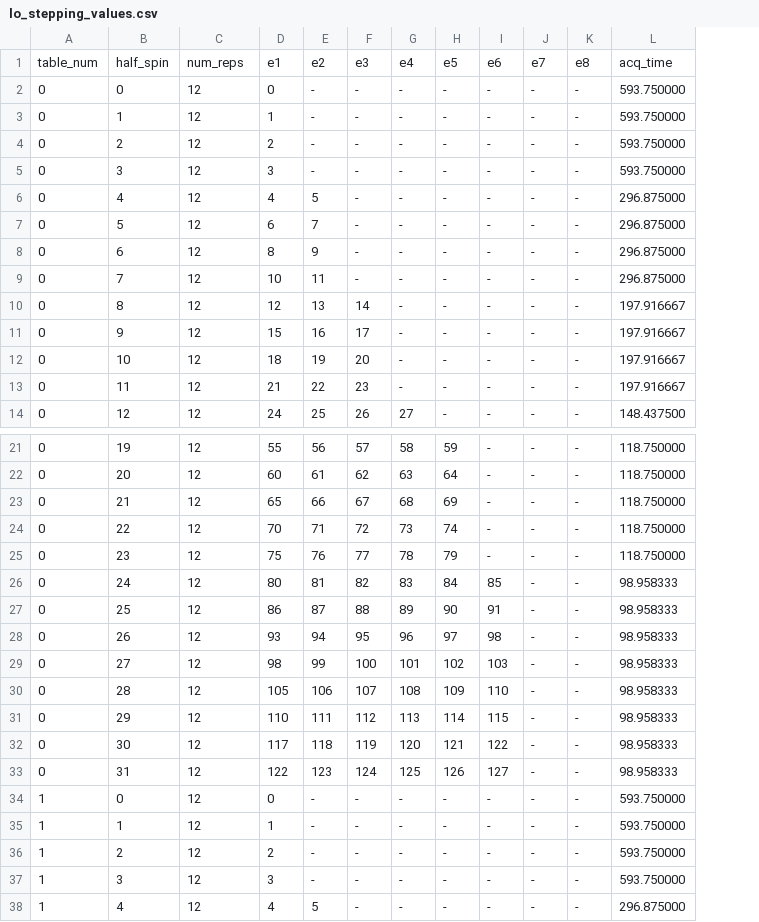
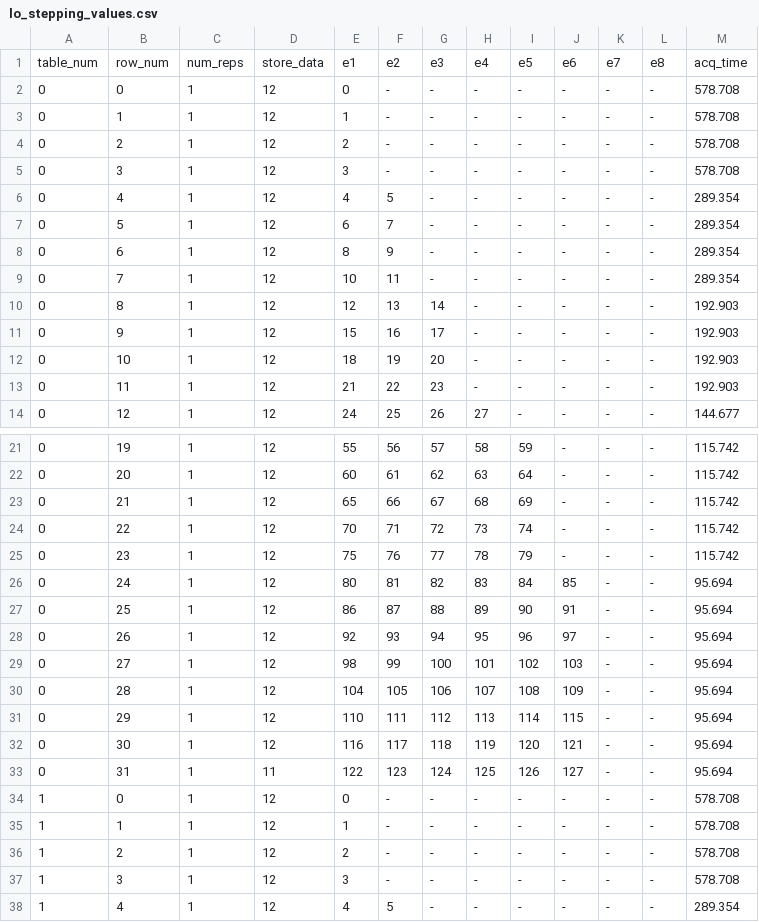
Before and after one commit to IMAP-Science-Operations-Center/imap_processing, a CSV file: imap_processing/codice/data/lo_stepping_values.csv, drawn as a sheet; only a part is shown, gaps mark what is left out; removed rows and columns are numbered as before the commit, all else as after; the diff covers the shown part only; the diff names each change by its address in the sheet, - before the commit and + after, or states it on an @@ line.

Commit message:
CoDICE L1a various fixes (#557)
* Updated explainiation of variable length data in packet definition
* Updated data_type values for l1a products
* Updated APID mapping; updated telemetry definitions file
* Now using custom launch_time
* Added esa_sweep and acq_times values to CDF file as data variables
* Changed a bunch of CDF attributes and formatting
* Some changes to counters CDF attrs in anticipation of updates to cdflib

```diff
--- a/imap_processing/codice/data/lo_stepping_values.csv
+++ b/imap_processing/codice/data/lo_stepping_values.csv
+column C, rows 1-14: num_reps | 1 | 1 | 1 | 1 | 1 | 1 | 1 | 1 | 1 | 1 | 1 | 1 | 1; rows 21-38: all 1
-column L, rows 1-14: acq_time | 593.750000 | 593.750000 | 593.750000 | 593.750000 | 296.875000 | 296.875000 | 296.875000 | 296.875000 | 197.916667 | 197.916667 | 197.916667 | 197.916667 | 148.437500; rows 21-38: 118.750000 | 118.750000 | 118.750000 | 118.750000 | 118.750000 | 98.958333 | 98.958333 | 98.958333 | 98.958333 | 98.958333 | 98.958333 | 98.958333 | 98.958333 | 593.750000 | 593.750000 | 593.750000 | 593.750000 | 296.875000
+column M, rows 1-14: acq_time | 578.708 | 578.708 | 578.708 | 578.708 | 289.354 | 289.354 | 289.354 | 289.354 | 192.903 | 192.903 | 192.903 | 192.903 | 144.677; rows 21-38: 115.742 | 115.742 | 115.742 | 115.742 | 115.742 | 95.694 | 95.694 | 95.694 | 95.694 | 95.694 | 95.694 | 95.694 | 95.694 | 578.708 | 578.708 | 578.708 | 578.708 | 289.354
-B1: half_spin
+B1: row_num
-D1: num_reps
+D1: store_data
-E28: 93
+E28: 92
-F28: 94
+F28: 93
-G28: 95
+G28: 94
-H28: 96
+H28: 95
-I28: 97
+I28: 96
-J28: 98
+J28: 97
-E30: 105
+E30: 104
-F30: 106
+F30: 105
-G30: 107
+G30: 106
-H30: 108
+H30: 107
-I30: 109
+I30: 108
-J30: 110
+J30: 109
-E32: 117
+E32: 116
-F32: 118
+F32: 117
-G32: 119
+G32: 118
-H32: 120
+H32: 119
-I32: 121
+I32: 120
-J32: 122
+J32: 121
-D33: 12
+D33: 11
```
Also changed, not shown: 57 edited cells elsewhere in this file, 12 other files.
